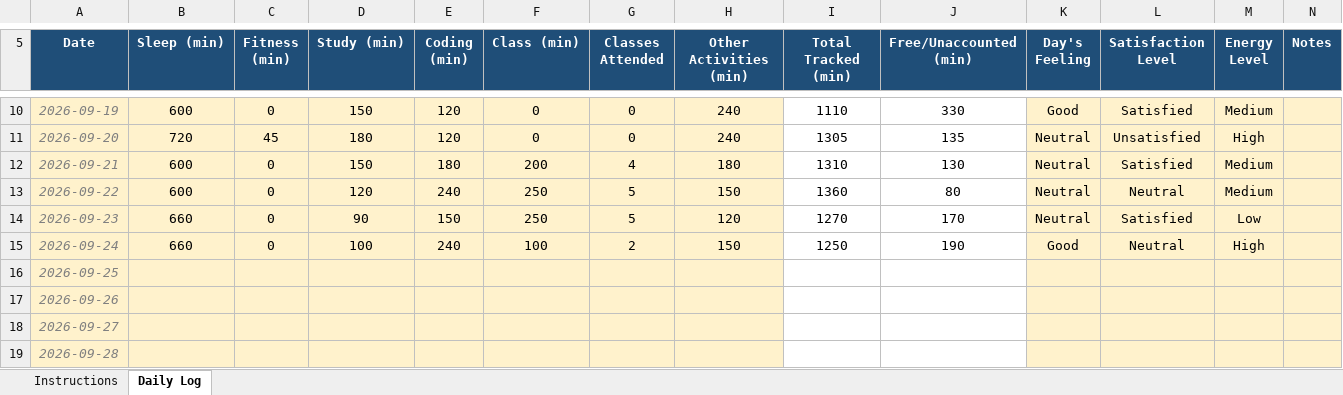
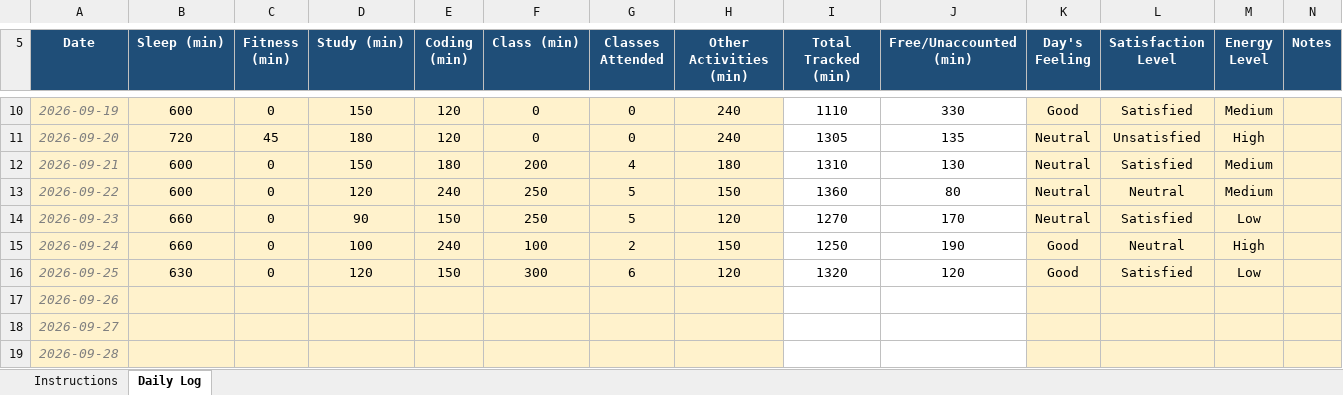
Before and after one commit to ram7909/CAP776, an Excel workbook: 12629646.xlsx, sheet Daily Log, drawn as a sheet; only a part is shown, gaps mark what is left out; values as stored, in another font and other column widths than the file's, no borders; conditional formats not drawn; the diff names each change by its address in the sheet, - before the commit and + after, or states it on an @@ line.

Commit message:
Update Daily Activity

```diff
--- a/12629646.xlsx (sheet Daily Log)
+++ b/12629646.xlsx (sheet Daily Log)
-B16 (Sleep (min)): (empty)
+B16 (Sleep (min)): 630
-C16 (Fitness (min)): (empty)
+C16 (Fitness (min)): 0
-D16 (Study (min)): (empty)
+D16 (Study (min)): 120
-E16 (Coding (min)): (empty)
+E16 (Coding (min)): 150
-F16 (Class (min)): (empty)
+F16 (Class (min)): 300
-G16 (Classes Attended): (empty)
+G16 (Classes Attended): 6
-H16 (Other Activities (min)): (empty)
+H16 (Other Activities (min)): 120
-I16 (Total Tracked (min)): (empty)
+I16 (Total Tracked (min)): 1320
-J16 (Free/Unaccounted (min)): (empty)
+J16 (Free/Unaccounted (min)): 120
-K16 (Day's Feeling): (empty)
+K16 (Day's Feeling): Good
-L16 (Satisfaction Level): (empty)
+L16 (Satisfaction Level): Satisfied
-M16 (Energy Level): (empty)
+M16 (Energy Level): Low
```
